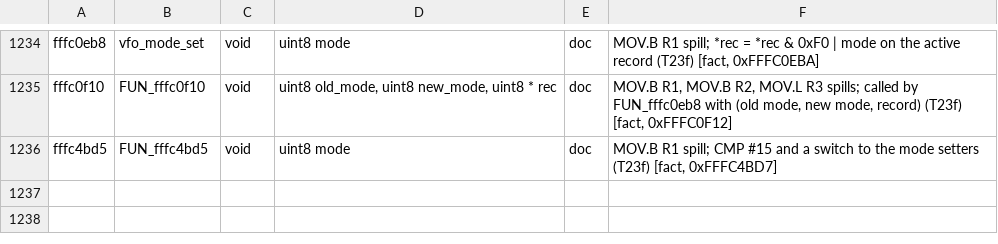
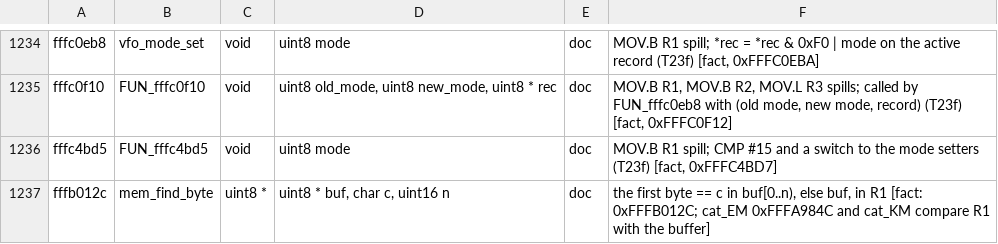
Before and after one commit to Reid-n0rc/FT-710_Firmware, a TSV file: tools/ghidra/signatures_main.tsv, drawn as a sheet; only a part is shown, gaps mark what is left out.

```diff
--- a/tools/ghidra/signatures_main.tsv
+++ b/tools/ghidra/signatures_main.tsv
@@ -1236 +1236,2 @@ fffc0f10	FUN_fffc0f10	void	uint8 old_mode, uint8 new_mode, uint8 * rec	doc	MOV.B
 fffc4bd5	FUN_fffc4bd5	void	uint8 mode	doc	MOV.B R1 spill; CMP #15 and a switch to the mode setters (T23f) [fact, 0xFFFC4BD7]
+fffb012c	mem_find_byte	uint8 *	uint8 * buf, char c, uint16 n	doc	the first byte == c in buf[0..n), else buf, in R1 [fact: 0xFFFB012C; cat_EM 0xFFFA984C and cat_KM compare R1 with the buffer]
```
Also changed, not shown: src/main/data_symbols.tsv, tools/ghidra/names_main.tsv, 12 other files.
